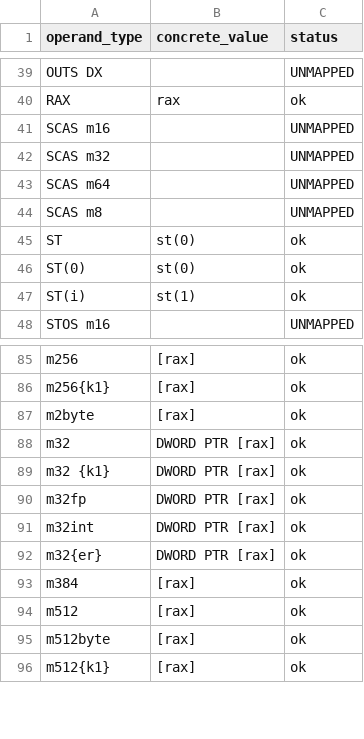
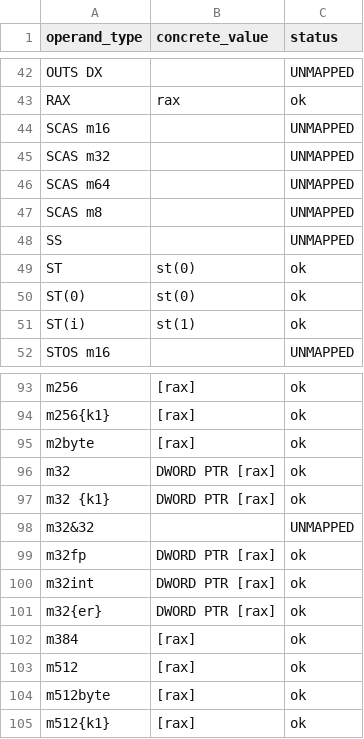
Before and after one commit to simhyeongseop/2026-intel-instruction-analysis, a CSV file: data/stage3_operands/step3_operand_candidates.csv, drawn as a sheet; only a part is shown, gaps mark what is left out; the diff covers the shown part only; the diff names each change by its address in the sheet, - before the commit and + after, or states it on an @@ line.

```diff
--- a/data/stage3_operands/step3_operand_candidates.csv
+++ b/data/stage3_operands/step3_operand_candidates.csv
+row 48: SS |  | UNMAPPED
+row 98: m32&32 |  | UNMAPPED
```
Also changed, not shown: 7 added rows and 3 edited cells elsewhere in this file, data/stage4_tests/step4_error_lines.csv, data/stage5_disassembly/step5_roundtrip_compare.csv, 26 other files.
